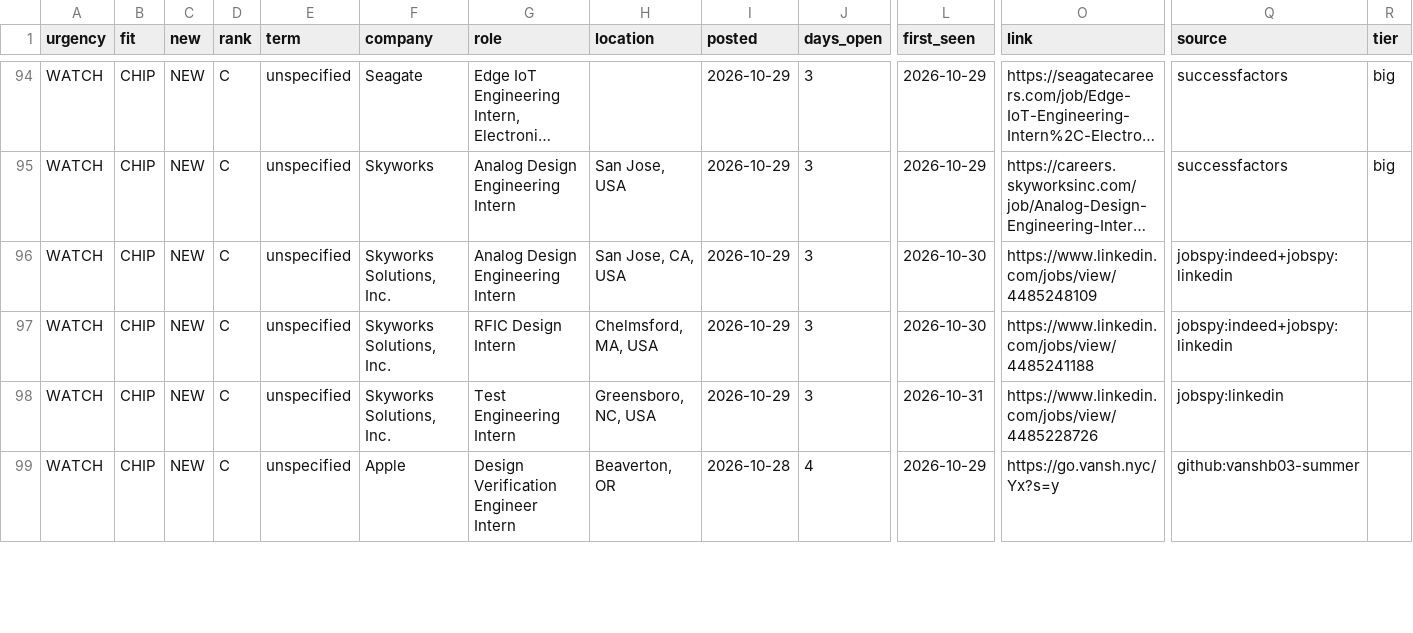
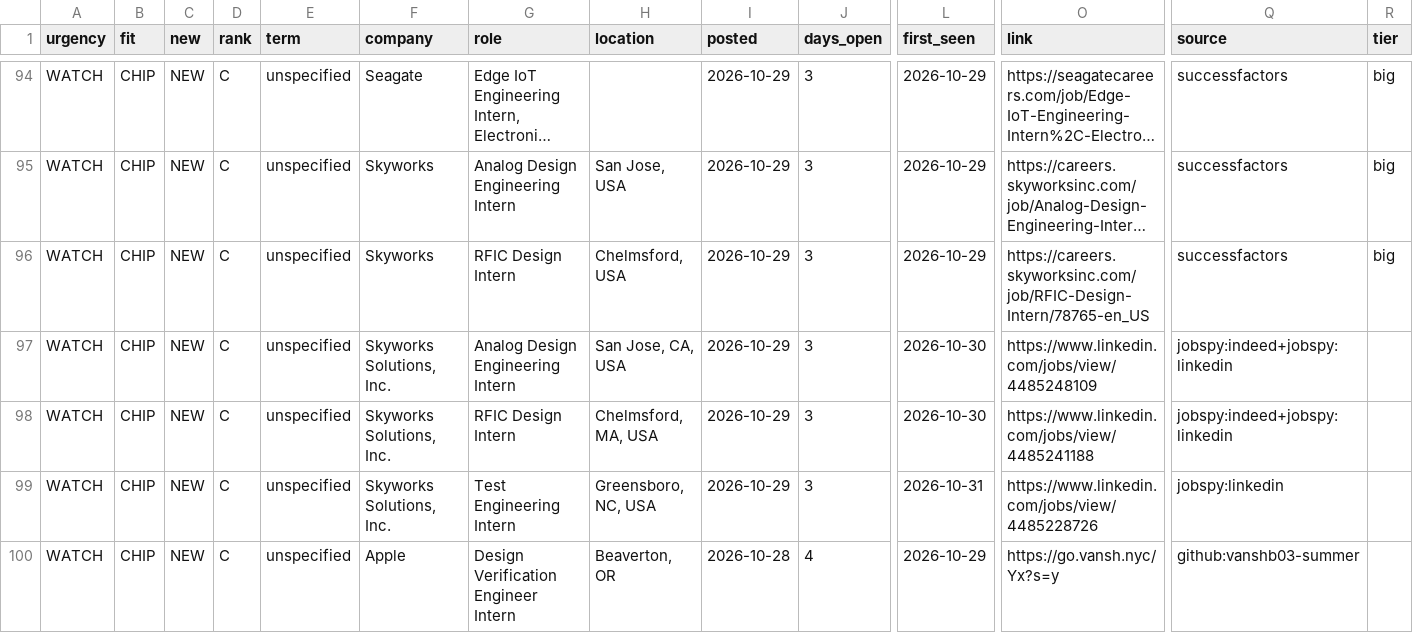
Before and after one commit to hrisheekmust-blip/coop-scraper, a CSV file: data/sheet.csv, drawn as a sheet; only a part is shown, gaps mark what is left out; long unchanged cells end in …; rows hold the shown columns only; the diff covers the shown part only; the diff names each change by its address in the sheet, - before the commit and + after, or states it on an @@ line.

```diff
--- a/data/sheet.csv
+++ b/data/sheet.csv
+row 96: WATCH | CHIP | NEW | C | unspecified | Skyworks | RFIC Design Intern | Chelmsford, USA | 2026-10-29 | 3 | 2026-10-29 | https://careers.skyworksinc.com/job/RFIC-Design-Intern/78765-en_US | successfactors | big
```
Also changed, not shown: 1 added row, 1 removed row and 16 edited cells elsewhere in this file, data/tracker.csv, data/watchlist.csv, 8 other files.
